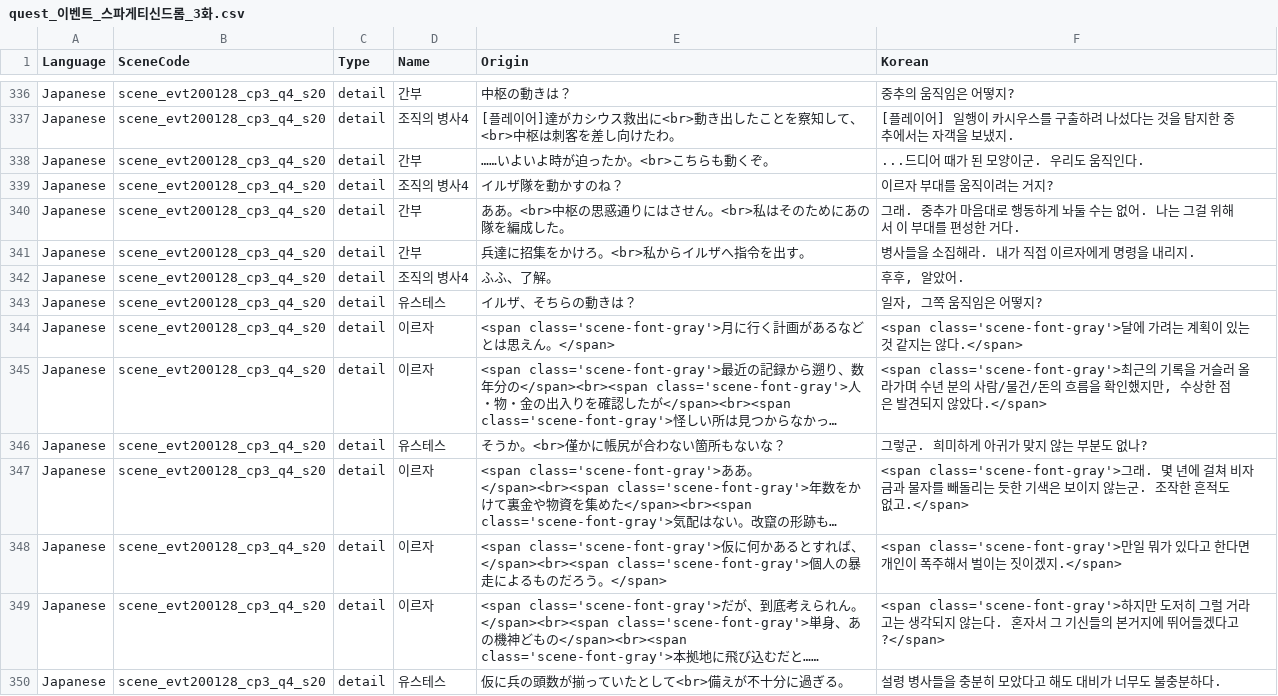
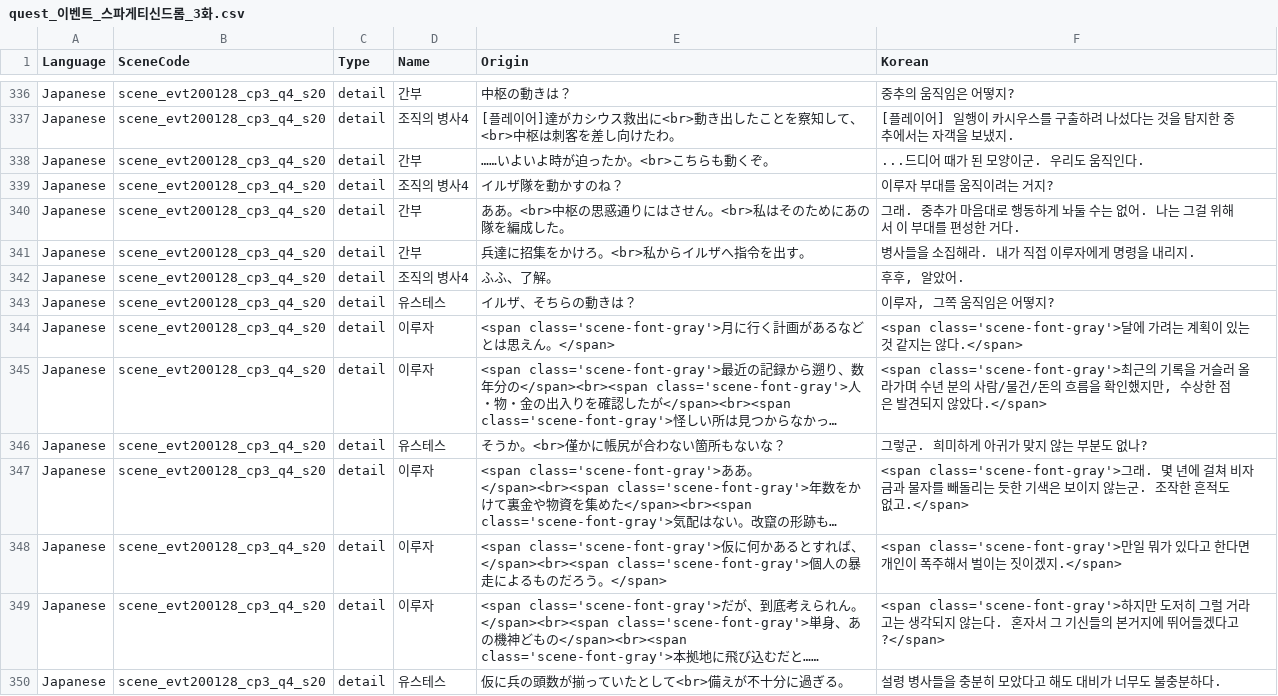
Before and after one commit to sidewinderk/gbfTransKor, a CSV file: cache/quest_이벤트_스파게티신드롬_3화.csv, drawn as a sheet; only a part is shown, gaps mark what is left out; long unchanged cells end in …; the diff covers the shown part only; the diff names each change by its address in the sheet, - before the commit and + after, or states it on an @@ line.

```diff
--- a/cache/quest_이벤트_스파게티신드롬_3화.csv
+++ b/cache/quest_이벤트_스파게티신드롬_3화.csv
-F339 (Korean): 이르자 부대를 움직이려는 거지?
+F339 (Korean): 이루자 부대를 움직이려는 거지?
-F341 (Korean): 병사들을 소집해라. 내가 직접 이르자에게 명령을 내리지.
+F341 (Korean): 병사들을 소집해라. 내가 직접 이루자에게 명령을 내리지.
-F343 (Korean): 일자, 그쪽 움직임은 어떻지?
+F343 (Korean): 이루자, 그쪽 움직임은 어떻지?
-D344:D345 (Name): 이르자
+D344:D345 (Name): 이루자
-D347:D349 (Name): 이르자
+D347:D349 (Name): 이루자
```
Also changed, not shown: 29 edited cells elsewhere in this file, cache/quest_이벤트_스파게티신드롬_4화.csv, cache/quest_이벤트_스파게티신드롬_5화.csv, 2 other files.
